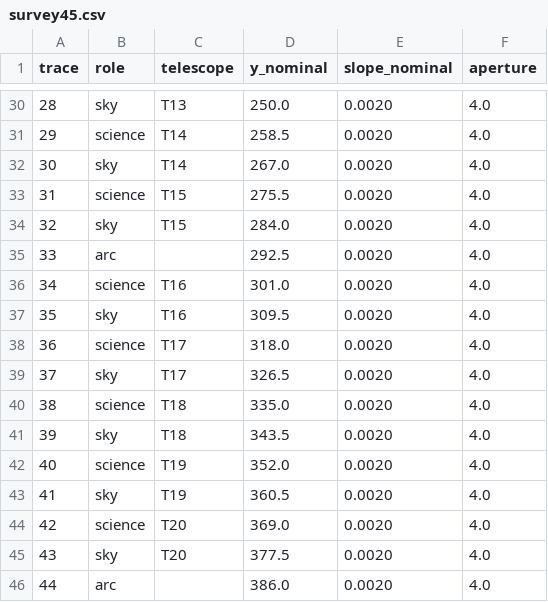
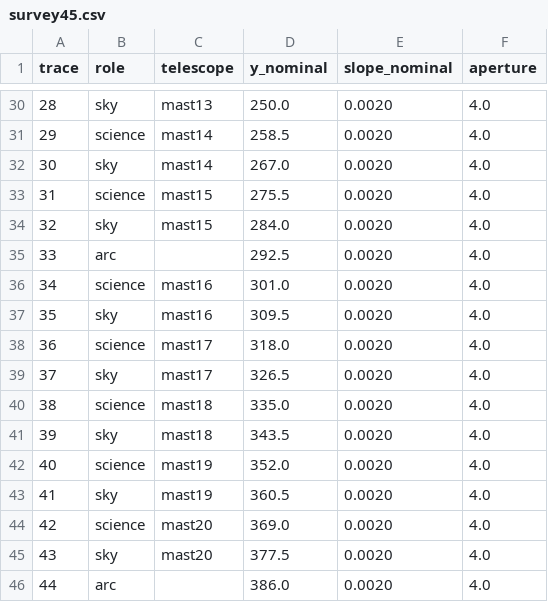
Before and after one commit to The-MAST-project/mastpipe, a CSV file: src/mastpipe/instruments/highspec/layouts/survey45.csv, drawn as a sheet; only a part is shown, gaps mark what is left out; the diff covers the shown part only.

```diff
--- a/src/mastpipe/instruments/highspec/layouts/survey45.csv
+++ b/src/mastpipe/instruments/highspec/layouts/survey45.csv
@@ -30,17 +30,17 @@ trace,role,telescope,y_nominal,slope_nominal,aperture
-28,sky,T13,250.0,0.0020,4.0
-29,science,T14,258.5,0.0020,4.0
-30,sky,T14,267.0,0.0020,4.0
-31,science,T15,275.5,0.0020,4.0
-32,sky,T15,284.0,0.0020,4.0
+28,sky,mast13,250.0,0.0020,4.0
+29,science,mast14,258.5,0.0020,4.0
+30,sky,mast14,267.0,0.0020,4.0
+31,science,mast15,275.5,0.0020,4.0
+32,sky,mast15,284.0,0.0020,4.0
 33,arc,,292.5,0.0020,4.0
-34,science,T16,301.0,0.0020,4.0
-35,sky,T16,309.5,0.0020,4.0
-36,science,T17,318.0,0.0020,4.0
-37,sky,T17,326.5,0.0020,4.0
-38,science,T18,335.0,0.0020,4.0
-39,sky,T18,343.5,0.0020,4.0
-40,science,T19,352.0,0.0020,4.0
-41,sky,T19,360.5,0.0020,4.0
-42,science,T20,369.0,0.0020,4.0
-43,sky,T20,377.5,0.0020,4.0
+34,science,mast16,301.0,0.0020,4.0
+35,sky,mast16,309.5,0.0020,4.0
+36,science,mast17,318.0,0.0020,4.0
+37,sky,mast17,326.5,0.0020,4.0
+38,science,mast18,335.0,0.0020,4.0
+39,sky,mast18,343.5,0.0020,4.0
+40,science,mast19,352.0,0.0020,4.0
+41,sky,mast19,360.5,0.0020,4.0
+42,science,mast20,369.0,0.0020,4.0
+43,sky,mast20,377.5,0.0020,4.0
 44,arc,,386.0,0.0020,4.0
```
Also changed, not shown: 25 edited cells elsewhere in this file, src/mastpipe/instruments/highspec/lines/Mg.csv, 40 other files.
